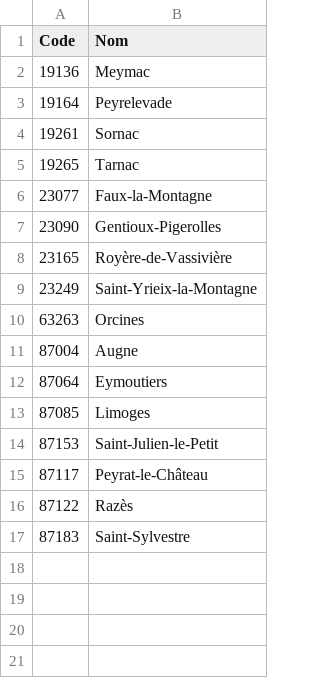
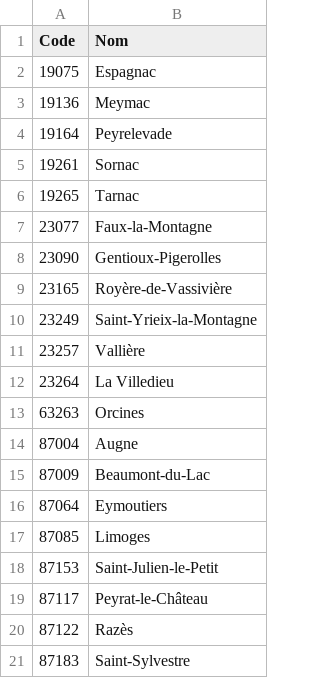
Before and after one commit to algolife-research/mitan, a CSV file: site/comm_list.csv, drawn as a sheet.

Commit message:
chore: site config and cleaning

```diff
--- a/site/comm_list.csv
+++ b/site/comm_list.csv
@@ -1,2 +1,3 @@
 Code,Nom
+19075,Espagnac
 19136,Meymac
@@ -9,4 +10,7 @@ Code,Nom
 23249,Saint-Yrieix-la-Montagne
+23257,Vallière
+23264,La Villedieu
 63263,Orcines
 87004,Augne
+87009,Beaumont-du-Lac
 87064,Eymoutiers
```
Also changed, not shown: 4 other files.
